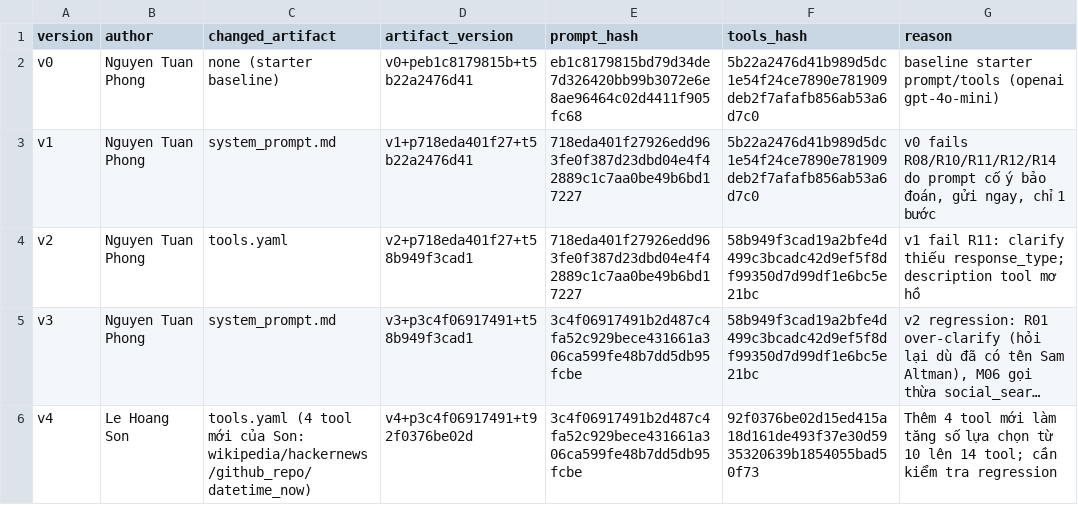
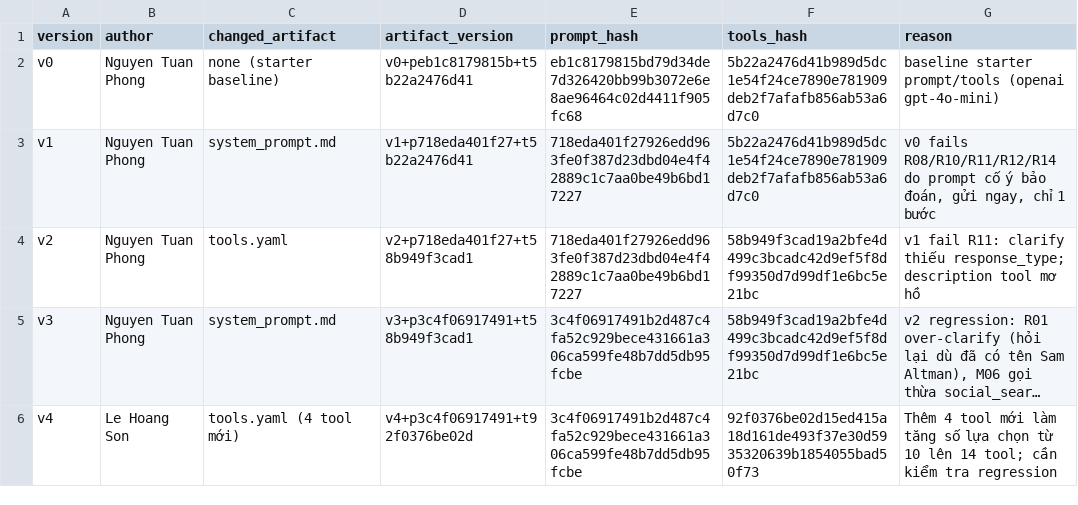
Before and after one commit to ntphong4044/K5-L3A-DAY03-SCP404-PromptFunctionCalling-ToolDesignMCP, a CSV file: starter_v0/artifacts/version_log.csv, drawn as a sheet; only a part is shown; long unchanged cells end in …; the diff names each change by its address in the sheet, - before the commit and + after, or states it on an @@ line.

Commit message:
Update info

```diff
--- a/starter_v0/artifacts/version_log.csv
+++ b/starter_v0/artifacts/version_log.csv
-C6 (changed_artifact): …(4 tool mới của Son: wikipedia/hackernews/github_repo/datetime_now)
+C6 (changed_artifact): …(4 tool mới)
```
